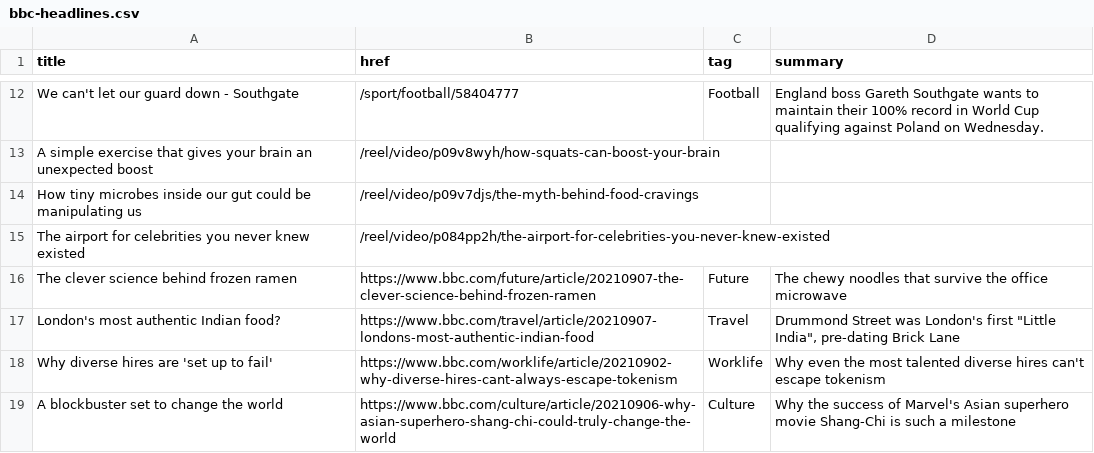
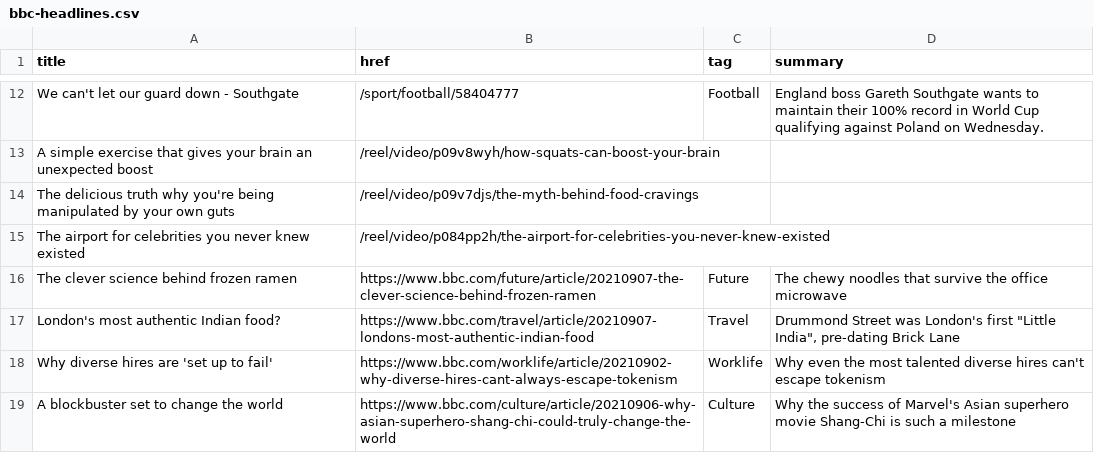
Before and after one commit to jsoma/autoscraper-history, a CSV file: bbc-headlines.csv, drawn as a sheet; only a part is shown, gaps mark what is left out.

```diff
--- a/bbc-headlines.csv
+++ b/bbc-headlines.csv
@@ -13,3 +13,3 @@ We can't let our guard down - Southgate,/sport/football/58404777,Football,Englan
 A simple exercise that gives your brain an unexpected boost,/reel/video/p09v8wyh/how-squats-can-boost-your-brain,,
-How tiny microbes inside our gut could be manipulating us,/reel/video/p09v7djs/the-myth-behind-food-cravings,,
+The delicious truth why you're being manipulated by your own guts,/reel/video/p09v7djs/the-myth-behind-food-cravings,,
 The airport for celebrities you never knew existed,/reel/video/p084pp2h/the-airport-for-celebrities-you-never-knew-existed,,
```
